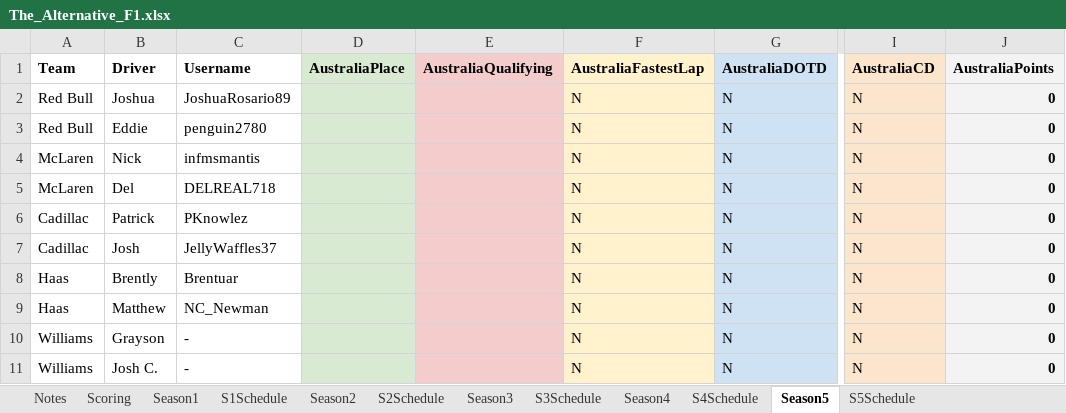
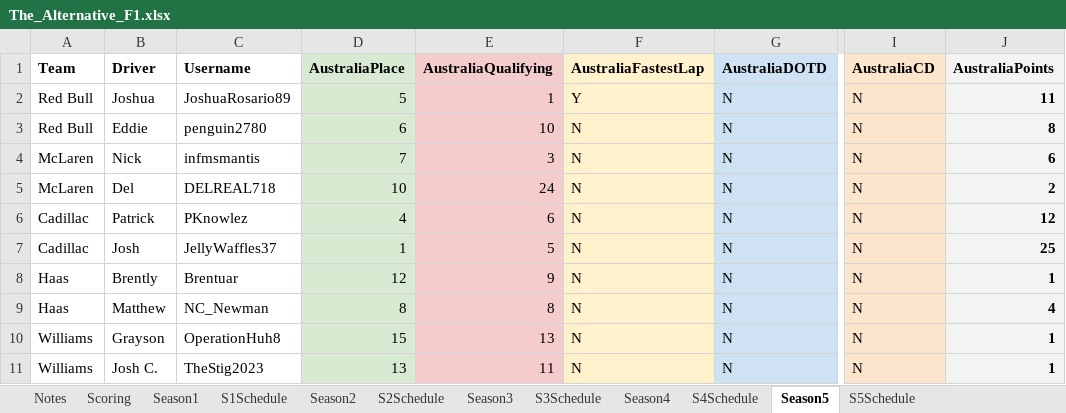
Before and after one commit to PKnowlez/TheAlternativeF1-Reflex, an Excel workbook: the_alternative_f1/The_Alternative_F1.xlsx, sheet Season5, drawn as a sheet; only a part is shown, gaps mark what is left out; values as stored, in another font and other column widths than the file's, no borders; charts and pictures not drawn; the diff covers the shown part only; the diff names each change by its address in the sheet, - before the commit and + after, or states it on an @@ line.

Commit message:
Australia points

```diff
--- a/the_alternative_f1/The_Alternative_F1.xlsx (sheet Season5)
+++ b/the_alternative_f1/The_Alternative_F1.xlsx (sheet Season5)
-D2 (AustraliaPlace): (empty)
+D2 (AustraliaPlace): 5
-E2 (AustraliaQualifying): (empty)
+E2 (AustraliaQualifying): 1
-F2 (AustraliaFastestLap): N
+F2 (AustraliaFastestLap): Y
-J2 (AustraliaPoints): 0
+J2 (AustraliaPoints): 11
-D3 (AustraliaPlace): (empty)
+D3 (AustraliaPlace): 6
-E3 (AustraliaQualifying): (empty)
+E3 (AustraliaQualifying): 10
-J3 (AustraliaPoints): 0
+J3 (AustraliaPoints): 8
-D4 (AustraliaPlace): (empty)
+D4 (AustraliaPlace): 7
-E4 (AustraliaQualifying): (empty)
+E4 (AustraliaQualifying): 3
-J4 (AustraliaPoints): 0
+J4 (AustraliaPoints): 6
-D5 (AustraliaPlace): (empty)
+D5 (AustraliaPlace): 10
-E5 (AustraliaQualifying): (empty)
+E5 (AustraliaQualifying): 24
-J5 (AustraliaPoints): 0
+J5 (AustraliaPoints): 2
-D6 (AustraliaPlace): (empty)
+D6 (AustraliaPlace): 4
-E6 (AustraliaQualifying): (empty)
+E6 (AustraliaQualifying): 6
-J6 (AustraliaPoints): 0
+J6 (AustraliaPoints): 12
-D7 (AustraliaPlace): (empty)
+D7 (AustraliaPlace): 1
-E7 (AustraliaQualifying): (empty)
+E7 (AustraliaQualifying): 5
-J7 (AustraliaPoints): 0
+J7 (AustraliaPoints): 25
-D8 (AustraliaPlace): (empty)
+D8 (AustraliaPlace): 12
-E8 (AustraliaQualifying): (empty)
+E8 (AustraliaQualifying): 9
-J8 (AustraliaPoints): 0
+J8 (AustraliaPoints): 1
-D9 (AustraliaPlace): (empty)
+D9 (AustraliaPlace): 8
-E9 (AustraliaQualifying): (empty)
+E9 (AustraliaQualifying): 8
-J9 (AustraliaPoints): 0
+J9 (AustraliaPoints): 4
-C10 (Username): -
+C10 (Username): OperationHuh8
-D10 (AustraliaPlace): (empty)
+D10 (AustraliaPlace): 15
-E10 (AustraliaQualifying): (empty)
+E10 (AustraliaQualifying): 13
-J10:J11 (AustraliaPoints): 0
+J10:J11 (AustraliaPoints): 1
-C11 (Username): -
+C11 (Username): TheStig2023
-D11 (AustraliaPlace): (empty)
+D11 (AustraliaPlace): 13
-E11 (AustraliaQualifying): (empty)
+E11 (AustraliaQualifying): 11
```
Also changed, not shown: 23 edited cells elsewhere in this sheet, sheet Notes, 3 other files.
